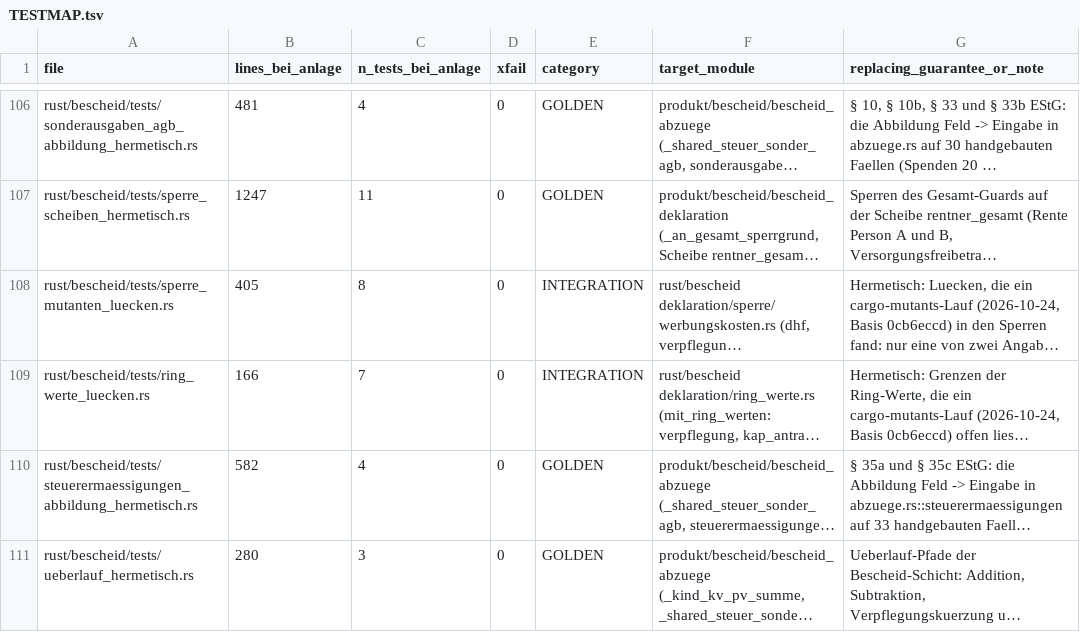
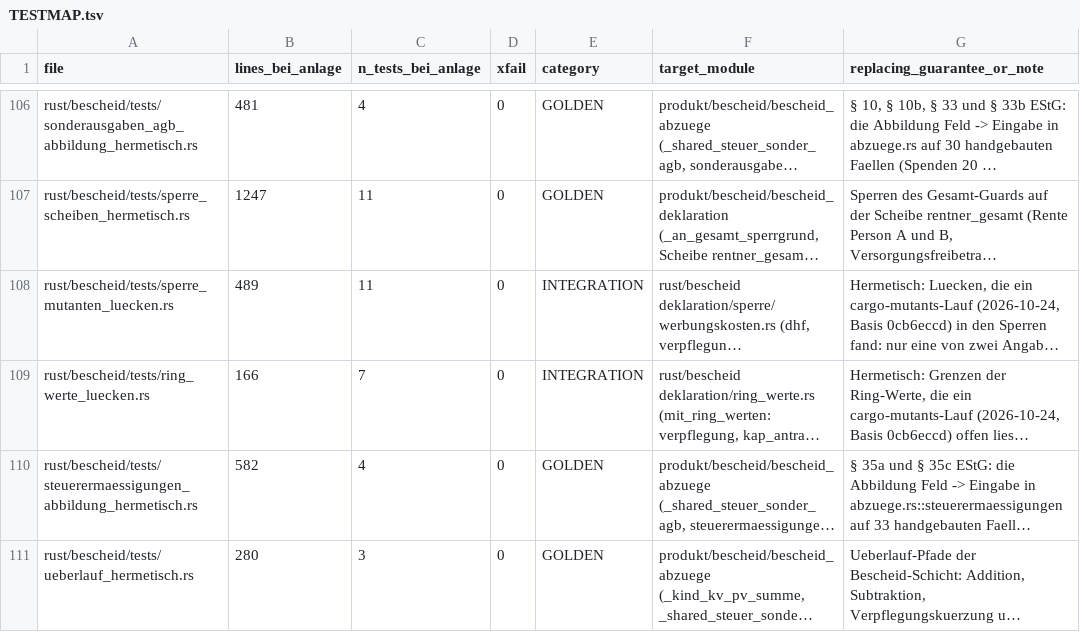
Before and after one commit to juliuswiener/taxgraph, a TSV file: rust/TESTMAP.tsv, drawn as a sheet; only a part is shown, gaps mark what is left out; long unchanged cells end in …; the diff names each change by its address in the sheet, - before the commit and + after, or states it on an @@ line.

Commit message:
test(sperre): Versorgungsbezug, GWG-Grenzen 250/800 EUR, c2 mit leerem Wert

```diff
--- a/rust/TESTMAP.tsv
+++ b/rust/TESTMAP.tsv
-B108 (lines_bei_anlage): 405
+B108 (lines_bei_anlage): 489
-C108 (n_tests_bei_anlage): 8
+C108 (n_tests_bei_anlage): 11
```
Also changed, not shown: 1 other file.
